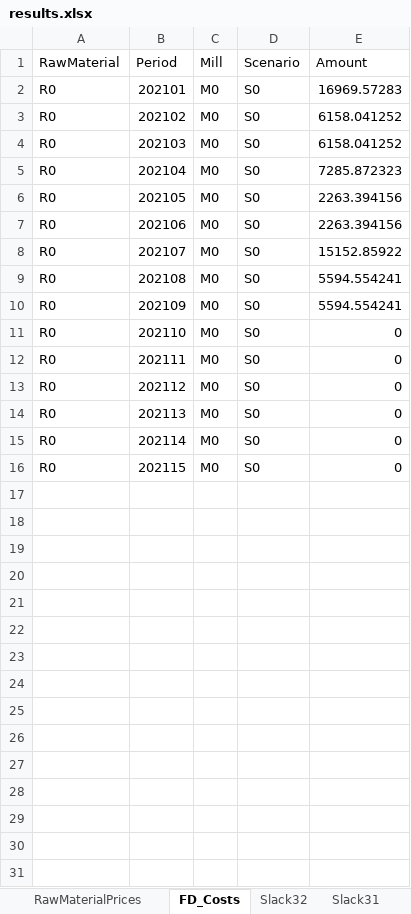
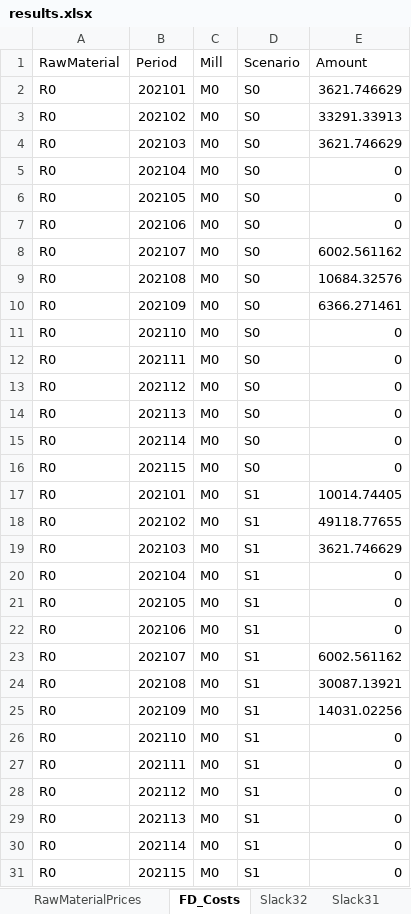
Before and after one commit to th28/thesis, an Excel workbook: results.xlsx, sheet FD_Costs, drawn as a sheet; values as stored, in another font and other column widths than the file's, no borders; the diff names each change by its address in the sheet, - before the commit and + after, or states it on an @@ line.

```diff
--- a/results.xlsx (sheet FD_Costs)
+++ b/results.xlsx (sheet FD_Costs)
-E2 (Amount): 16969.57283
+E2 (Amount): 3621.746629
-E3 (Amount): 6158.041252
+E3 (Amount): 33291.33913
-E4 (Amount): 6158.041252
+E4 (Amount): 3621.746629
-E5 (Amount): 7285.872323
+E5 (Amount): 0
-E6:E7 (Amount): 2263.394156
+E6:E7 (Amount): 0
-E8 (Amount): 15152.85922
+E8 (Amount): 6002.561162
-E9 (Amount): 5594.554241
+E9 (Amount): 10684.32576
-E10 (Amount): 5594.554241
+E10 (Amount): 6366.271461
+row 17: R0 | 202101 | M0 | S1 | 10014.74405
+row 18: R0 | 202102 | M0 | S1 | 49118.77655
+row 19: R0 | 202103 | M0 | S1 | 3621.746629
+row 20: R0 | 202104 | M0 | S1 | 0
+row 21: R0 | 202105 | M0 | S1 | 0
+row 22: R0 | 202106 | M0 | S1 | 0
+row 23: R0 | 202107 | M0 | S1 | 6002.561162
+row 24: R0 | 202108 | M0 | S1 | 30087.13921
+row 25: R0 | 202109 | M0 | S1 | 14031.02256
+row 26: R0 | 202110 | M0 | S1 | 0
+row 27: R0 | 202111 | M0 | S1 | 0
+row 28: R0 | 202112 | M0 | S1 | 0
+row 29: R0 | 202113 | M0 | S1 | 0
+row 30: R0 | 202114 | M0 | S1 | 0
+row 31: R0 | 202115 | M0 | S1 | 0
```
Also changed, not shown: sheet RawMaterialContract, sheet Inventory, sheet Production, sheet Slack32, sheet Slack31, sheet Slack21, 4 more sheets, 1 other file.
